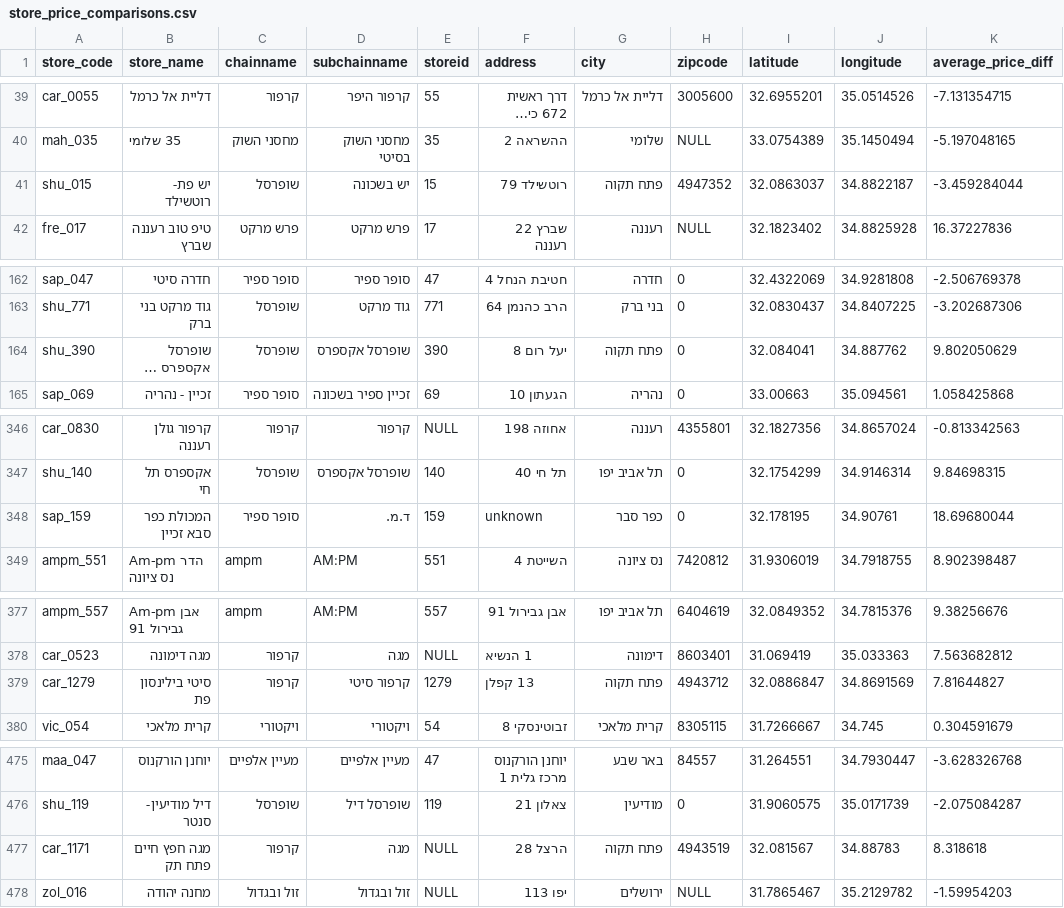
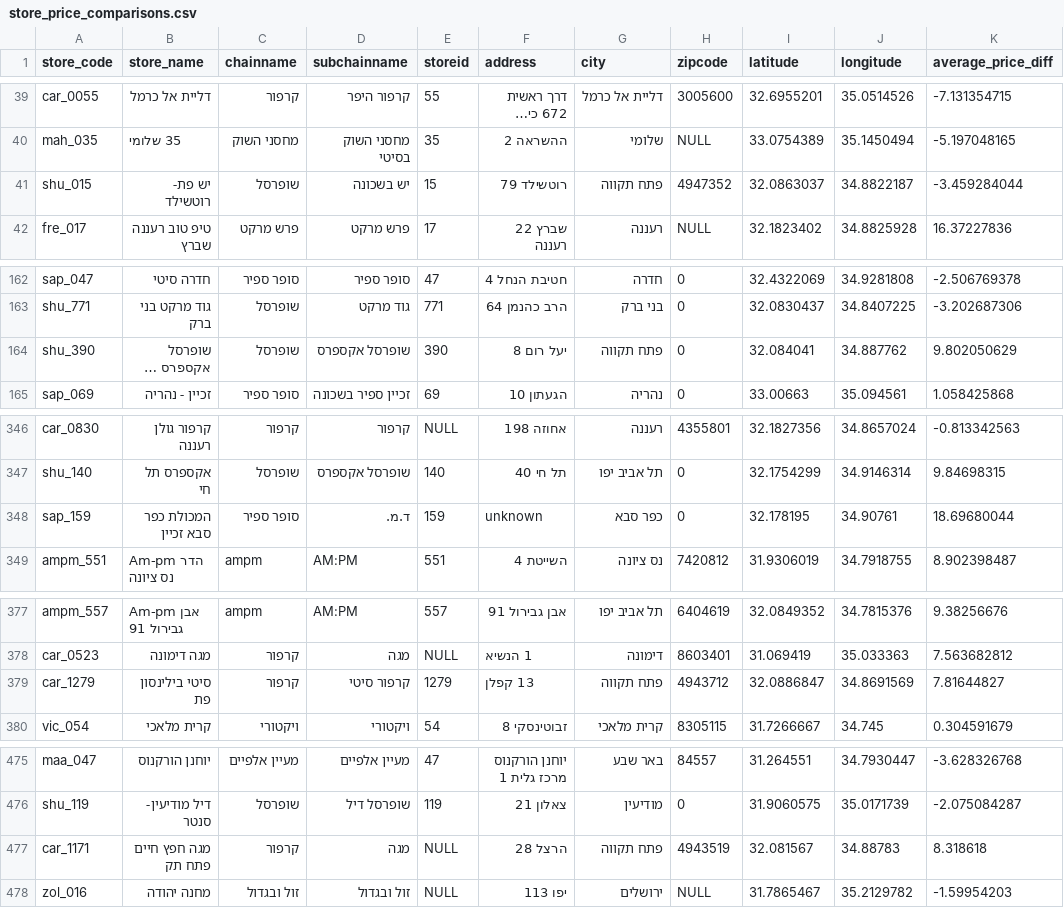
Before and after one commit to aritheman88/efoliknot, a CSV file: data/store_price_comparisons.csv, drawn as a sheet; only a part is shown, gaps mark what is left out; long unchanged cells end in …; the diff covers the shown part only; the diff names each change by its address in the sheet, - before the commit and + after, or states it on an @@ line.

```diff
--- a/data/store_price_comparisons.csv
+++ b/data/store_price_comparisons.csv
-G41 (city): פתח תקוה
+G41 (city): פתח תקווה
-G164 (city): פתח תקוה
+G164 (city): פתח תקווה
-G348 (city): כפר סבר
+G348 (city): כפר סבא
-G379 (city): פתח תקוה
+G379 (city): פתח תקווה
-G477 (city): פתח תקוה
+G477 (city): פתח תקווה
```
Also changed, not shown: 6 edited cells elsewhere in this file, 1 other file.
